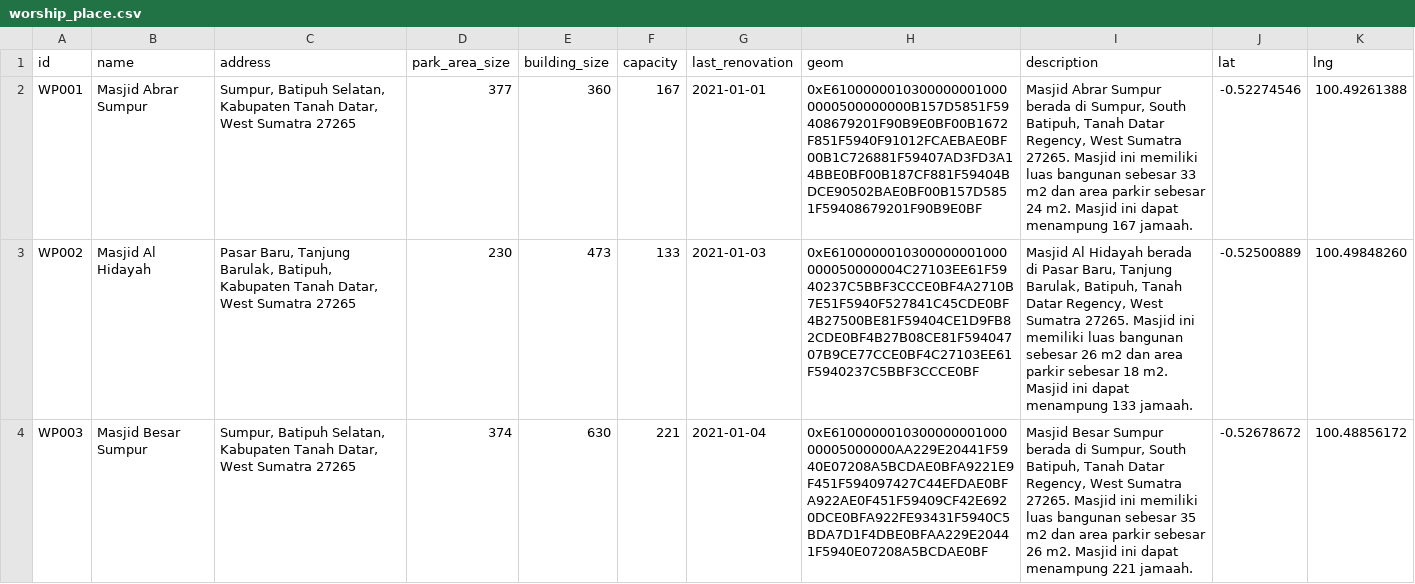
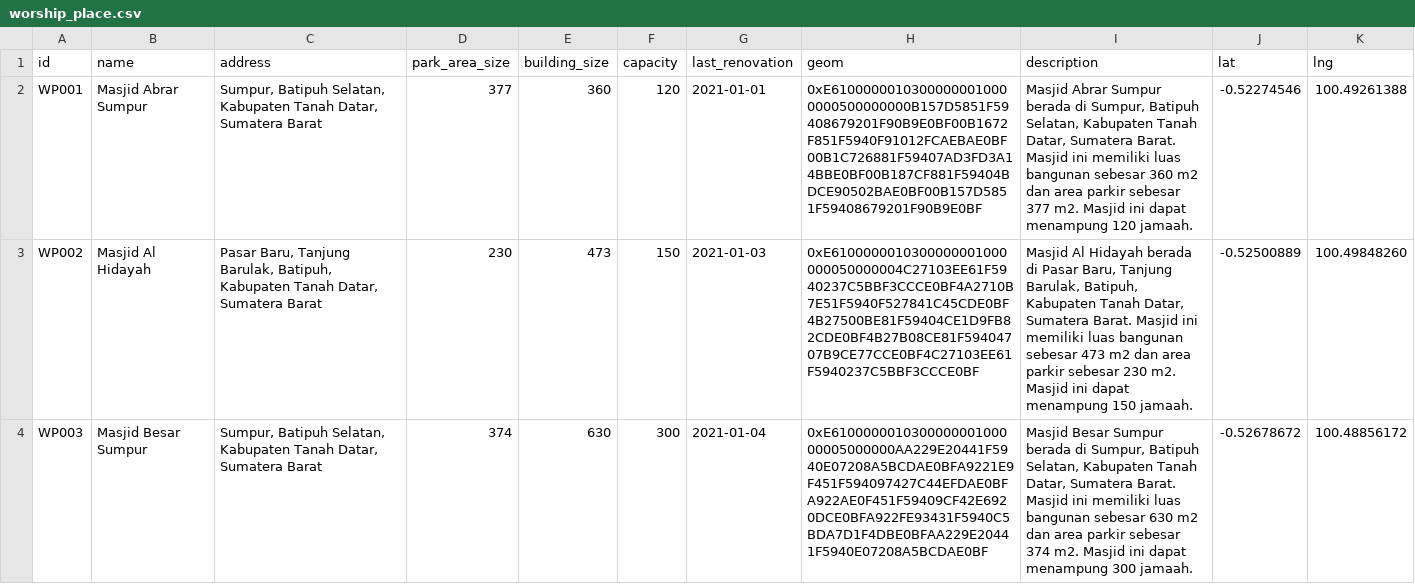
Before and after one commit to j03hanafi/desa-wisata-sumpu, a CSV file: writable/seeds/worship_place.csv, drawn as a sheet; only a part is shown; the diff covers the shown part only.

```diff
--- a/writable/seeds/worship_place.csv
+++ b/writable/seeds/worship_place.csv
@@ -1,4 +1,4 @@
 id,name,address,park_area_size,building_size,capacity,last_renovation,geom,description,lat,lng
-WP001,Masjid Abrar Sumpur,"Sumpur, Batipuh Selatan, Kabupaten Tanah Datar, West Sumatra 27265",377,360,167,2021-01-01,0xE61000000103000000010000000500000000B157D5851F59408679201F90B9E0BF00B1672F851F5940F91012FCAEBAE0BF00B1C726881F59407AD3FD3A14BBE0BF00B187CF881F59404BDCE90502BAE0BF00B157D5851F59408679201F90B9E0BF,"Masjid Abrar Sumpur berada di Sumpur, South Batipuh, Tanah Datar Regency, West Sumatra 27265. Masjid ini memiliki luas bangunan sebesar 33 m2 dan area parkir sebesar 24 m2. Masjid ini dapat menampung 167 jamaah.",-0.52274546,100.49261388
-WP002,Masjid Al Hidayah,"Pasar Baru, Tanjung Barulak, Batipuh, Kabupaten Tanah Datar, West Sumatra 27265",230,473,133,2021-01-03,0xE6100000010300000001000000050000004C27103EE61F5940237C5BBF3CCCE0BF4A2710B7E51F5940F527841C45CDE0BF4B27500BE81F59404CE1D9FB82CDE0BF4B27B08CE81F59404707B9CE77CCE0BF4C27103EE61F5940237C5BBF3CCCE0BF,"Masjid Al Hidayah berada di Pasar Baru, Tanjung Barulak, Batipuh, Tanah Datar Regency, West Sumatra 27265. Masjid ini memiliki luas bangunan sebesar 26 m2 dan area parkir sebesar 18 m2. Masjid ini dapat menampung 133 jamaah.",-0.52500889,100.49848260
-WP003,Masjid Besar Sumpur,"Sumpur, Batipuh Selatan, Kabupaten Tanah Datar, West Sumatra 27265",374,630,221,2021-01-04,0xE610000001030000000100000005000000AA229E20441F5940E07208A5BCDAE0BFA9221E9F451F594097427C44EFDAE0BFA922AE0F451F59409CF42E6920DCE0BFA922FE93431F5940C5BDA7D1F4DBE0BFAA229E20441F5940E07208A5BCDAE0BF,"Masjid Besar Sumpur berada di Sumpur, South Batipuh, Tanah Datar Regency, West Sumatra 27265. Masjid ini memiliki luas bangunan sebesar 35 m2 dan area parkir sebesar 26 m2. Masjid ini dapat menampung 221 jamaah.",-0.52678672,100.48856172
+WP001,Masjid Abrar Sumpur,"Sumpur, Batipuh Selatan, Kabupaten Tanah Datar, Sumatera Barat",377,360,120,2021-01-01,0xE61000000103000000010000000500000000B157D5851F59408679201F90B9E0BF00B1672F851F5940F91012FCAEBAE0BF00B1C726881F59407AD3FD3A14BBE0BF00B187CF881F59404BDCE90502BAE0BF00B157D5851F59408679201F90B9E0BF,"Masjid Abrar Sumpur berada di Sumpur, Batipuh Selatan, Kabupaten Tanah Datar, Sumatera Barat. Masjid ini memiliki luas bangunan sebesar 360 m2 dan area parkir sebesar 377 m2. Masjid ini dapat menampung 120 jamaah.",-0.52274546,100.49261388
+WP002,Masjid Al Hidayah,"Pasar Baru, Tanjung Barulak, Batipuh, Kabupaten Tanah Datar, Sumatera Barat",230,473,150,2021-01-03,0xE6100000010300000001000000050000004C27103EE61F5940237C5BBF3CCCE0BF4A2710B7E51F5940F527841C45CDE0BF4B27500BE81F59404CE1D9FB82CDE0BF4B27B08CE81F59404707B9CE77CCE0BF4C27103EE61F5940237C5BBF3CCCE0BF,"Masjid Al Hidayah berada di Pasar Baru, Tanjung Barulak, Batipuh, Kabupaten Tanah Datar, Sumatera Barat. Masjid ini memiliki luas bangunan sebesar 473 m2 dan area parkir sebesar 230 m2. Masjid ini dapat menampung 150 jamaah.",-0.52500889,100.49848260
+WP003,Masjid Besar Sumpur,"Sumpur, Batipuh Selatan, Kabupaten Tanah Datar, Sumatera Barat",374,630,300,2021-01-04,0xE610000001030000000100000005000000AA229E20441F5940E07208A5BCDAE0BFA9221E9F451F594097427C44EFDAE0BFA922AE0F451F59409CF42E6920DCE0BFA922FE93431F5940C5BDA7D1F4DBE0BFAA229E20441F5940E07208A5BCDAE0BF,"Masjid Besar Sumpur berada di Sumpur, Batipuh Selatan, Kabupaten Tanah Datar, Sumatera Barat. Masjid ini memiliki luas bangunan sebesar 630 m2 dan area parkir sebesar 374 m2. Masjid ini dapat menampung 300 jamaah.",-0.52678672,100.48856172
```
Also changed, not shown: 6 edited cells elsewhere in this file, writable/seeds/culinary_place.csv, writable/seeds/souvenir_place.csv.
